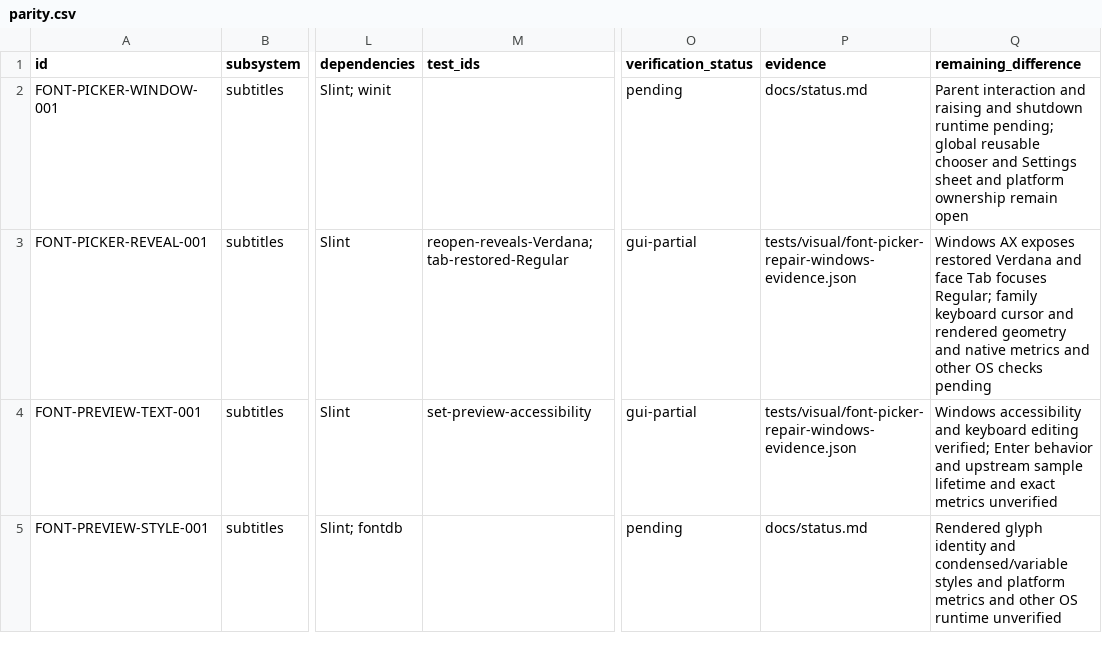
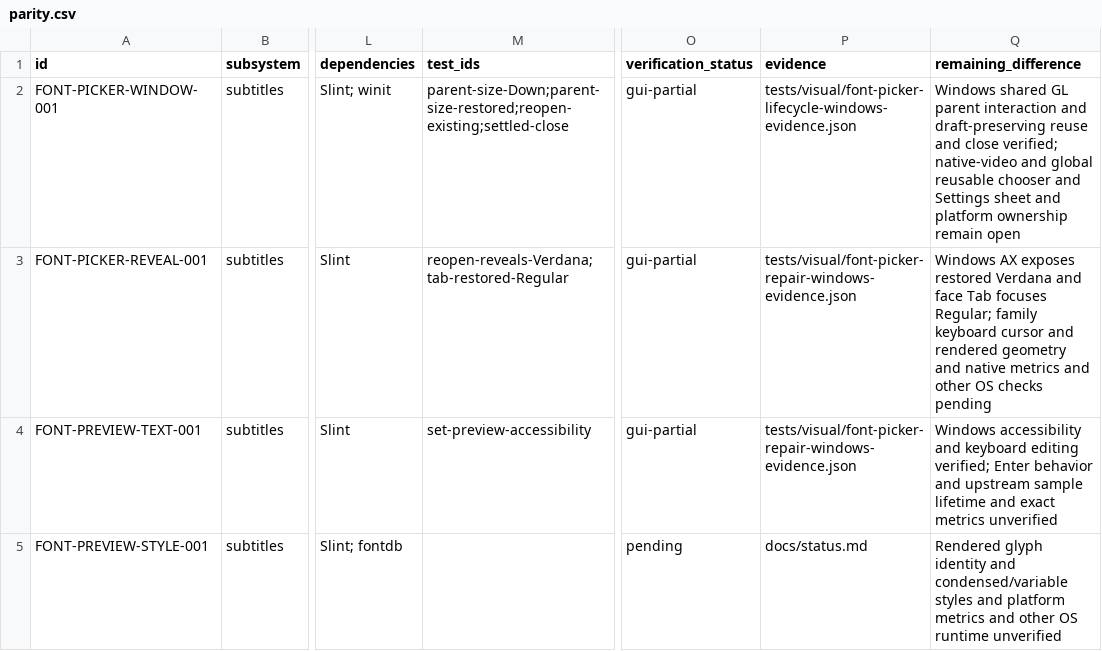
Before and after one commit to deminden/riina, a CSV file: docs/parity.csv, drawn as a sheet; only a part is shown, gaps mark what is left out; the diff names each change by its address in the sheet, - before the commit and + after, or states it on an @@ line.

Commit message:
Record ordinary font chooser parent interaction and shutdown evidence

```diff
--- a/docs/parity.csv
+++ b/docs/parity.csv
-M2 (test_ids): (empty)
+M2 (test_ids): parent-size-Down;parent-size-restored;reopen-existing;settled-close
-O2 (verification_status): pending
+O2 (verification_status): gui-partial
-P2 (evidence): docs/status.md
+P2 (evidence): tests/visual/font-picker-lifecycle-windows-evidence.json
-Q2 (remaining_difference): Parent interaction and raising and shutdown runtime pending; global reusable…
+Q2 (remaining_difference): Windows shared GL parent interaction and draft-preserving reuse and close verified; native-video and global reusable…
```
Also changed, not shown: 3 other files.
